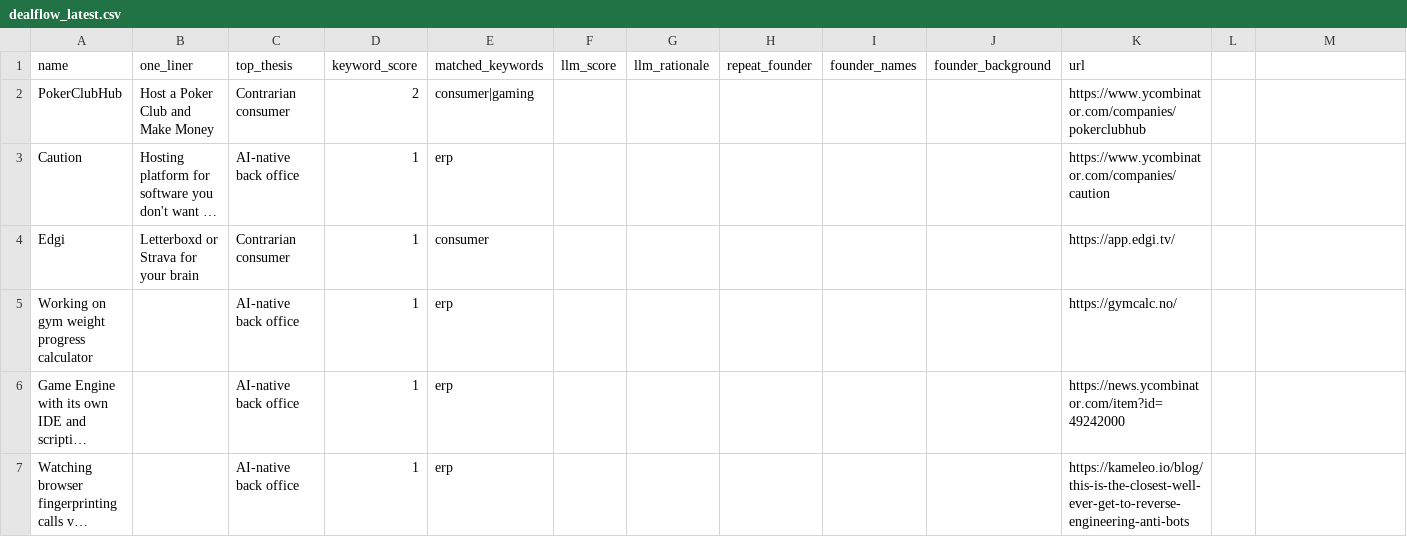
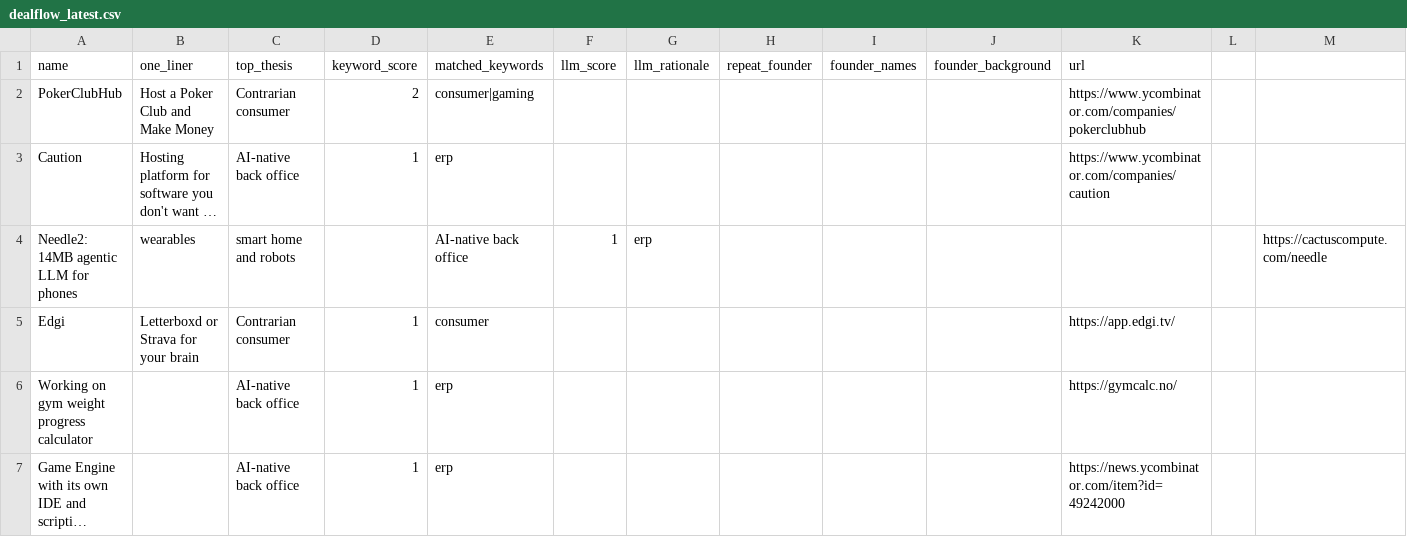
Before and after one commit to diegorivero06/dealflow2-engine, a CSV file: dealflow_latest.csv, drawn as a sheet; only a part is shown; the shorter side is filled out with more unchanged rows; long unchanged cells end in …; the diff names each change by its address in the sheet, - before the commit and + after, or states it on an @@ line.

```diff
--- a/dealflow_latest.csv
+++ b/dealflow_latest.csv
+row 4: Needle2: 14MB agentic LLM for phones | wearables | smart home and robots |  | AI-native back office | 1 | erp |  |  |  |  |  | https://cactuscompute.com/needle
```
Also changed, not shown: 1 other file.
